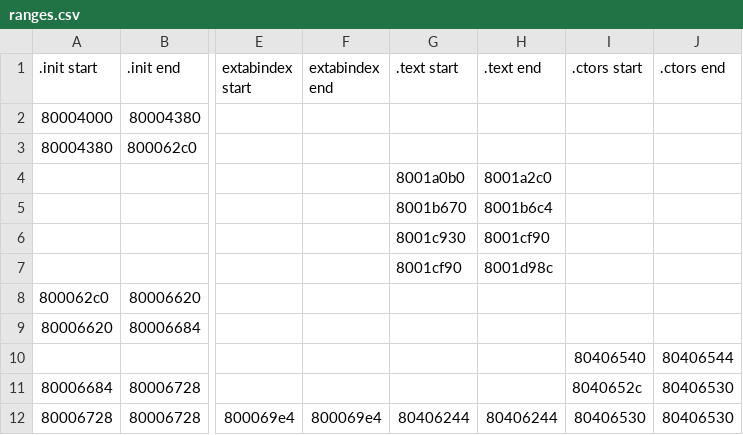
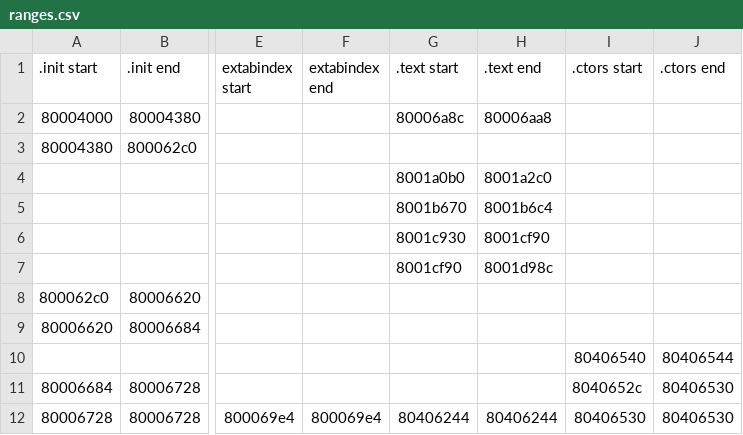
Before and after one commit to DarkKirb/donut-decomp, a CSV file: data/ranges.csv, drawn as a sheet; only a part is shown, gaps mark what is left out; the diff names each change by its address in the sheet, - before the commit and + after, or states it on an @@ line.

```diff
--- a/data/ranges.csv
+++ b/data/ranges.csv
-G2 (.text start): (empty)
+G2 (.text start): 80006a8c
-H2 (.text end): (empty)
+H2 (.text end): 80006aa8
```
Also changed, not shown: 2 other files.
